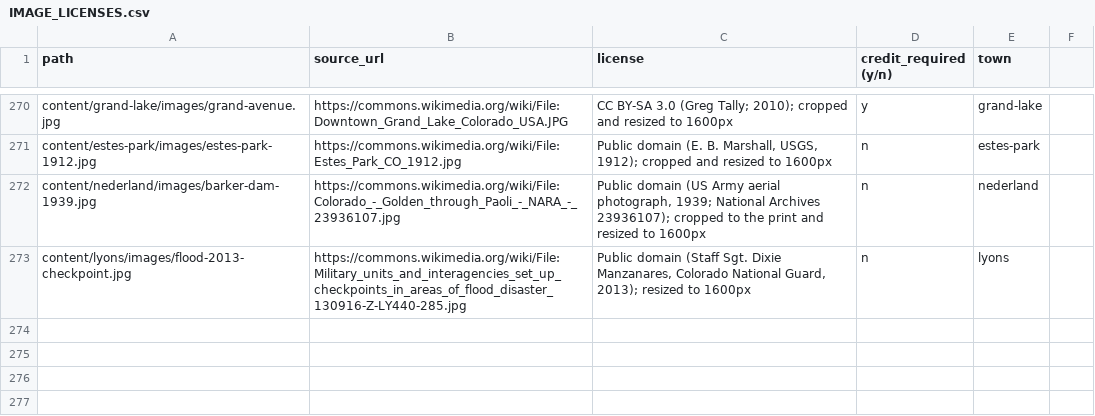
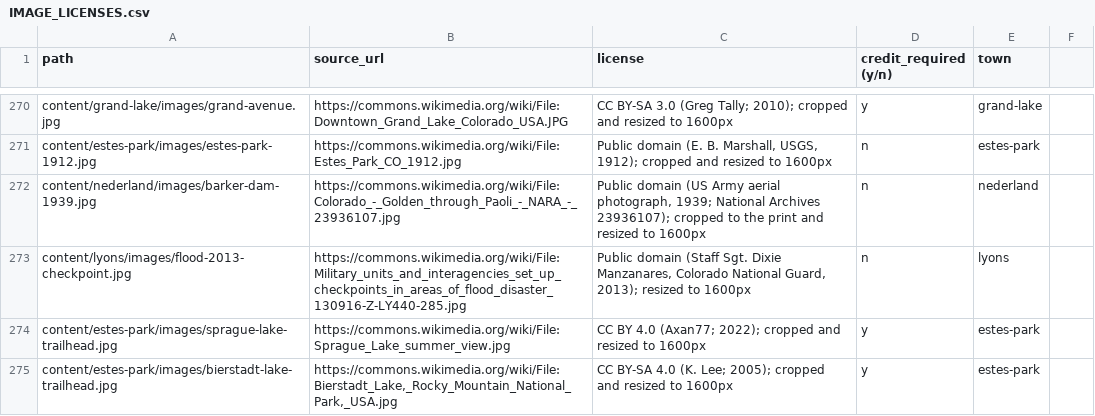
Before and after one commit to jlerner1965/insidethetowns, a CSV file: IMAGE_LICENSES.csv, drawn as a sheet; only a part is shown, gaps mark what is left out.

```diff
--- a/IMAGE_LICENSES.csv
+++ b/IMAGE_LICENSES.csv
@@ -273 +273,3 @@ content/nederland/images/barker-dam-1939.jpg,https://commons.wikimedia.org/wiki/
 content/lyons/images/flood-2013-checkpoint.jpg,https://commons.wikimedia.org/wiki/File:Military_units_and_interagencies_set_up_checkpoints_in_areas_of_flood_disaster_130916-Z-LY440-285.jpg,"Public domain (Staff Sgt. Dixie Manzanares, Colorado National Guard, 2013); resized to 1600px",n,lyons
+content/estes-park/images/sprague-lake-trailhead.jpg,https://commons.wikimedia.org/wiki/File:Sprague_Lake_summer_view.jpg,"CC BY 4.0 (Axan77; 2022); cropped and resized to 1600px",y,estes-park
+content/estes-park/images/bierstadt-lake-trailhead.jpg,"https://commons.wikimedia.org/wiki/File:Bierstadt_Lake,_Rocky_Mountain_National_Park,_USA.jpg","CC BY-SA 4.0 (K. Lee; 2005); cropped and resized to 1600px",y,estes-park
```
Also changed, not shown: 6 other files.
